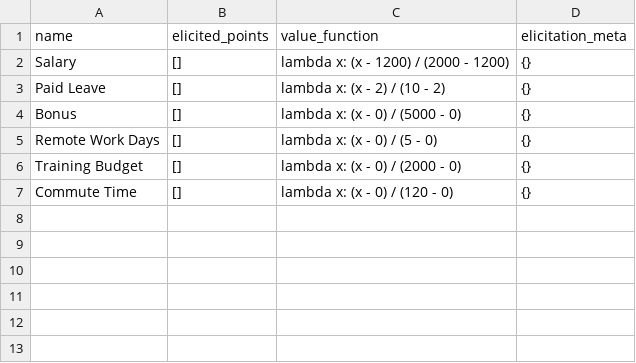
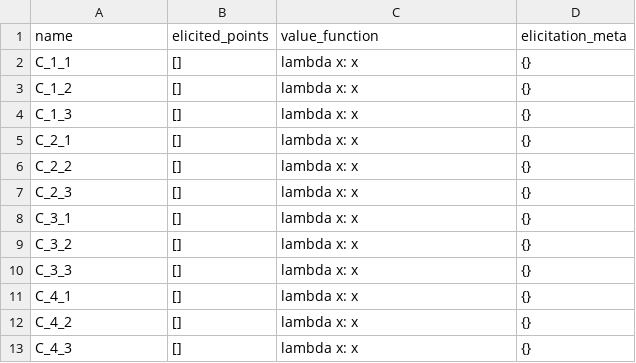
Before and after one commit to simo-pagliu/Master-Thesis, a CSV file: Complete Test/value_functions_1.csv, drawn as a sheet.

```diff
--- a/Complete Test/value_functions_1.csv
+++ b/Complete Test/value_functions_1.csv
@@ -1,7 +1,13 @@
 name,elicited_points,value_function,elicitation_meta
-Salary,"[]","lambda x: (x - 1200) / (2000 - 1200)","{}"
-Paid Leave,"[]","lambda x: (x - 2) / (10 - 2)","{}"
-Bonus,"[]","lambda x: (x - 0) / (5000 - 0)","{}"
-Remote Work Days,"[]","lambda x: (x - 0) / (5 - 0)","{}"
-Training Budget,"[]","lambda x: (x - 0) / (2000 - 0)","{}"
-Commute Time,"[]","lambda x: (x - 0) / (120 - 0)","{}"
+C_1_1,"[]","lambda x: x","{}"
+C_1_2,"[]","lambda x: x","{}"
+C_1_3,"[]","lambda x: x","{}"
+C_2_1,"[]","lambda x: x","{}"
+C_2_2,"[]","lambda x: x","{}"
+C_2_3,"[]","lambda x: x","{}"
+C_3_1,"[]","lambda x: x","{}"
+C_3_2,"[]","lambda x: x","{}"
+C_3_3,"[]","lambda x: x","{}"
+C_4_1,"[]","lambda x: x","{}"
+C_4_2,"[]","lambda x: x","{}"
+C_4_3,"[]","lambda x: x","{}"
```
Also changed, not shown: Complete Test/alternatives.csv, Complete Test/criteria.csv, 11 other files.
